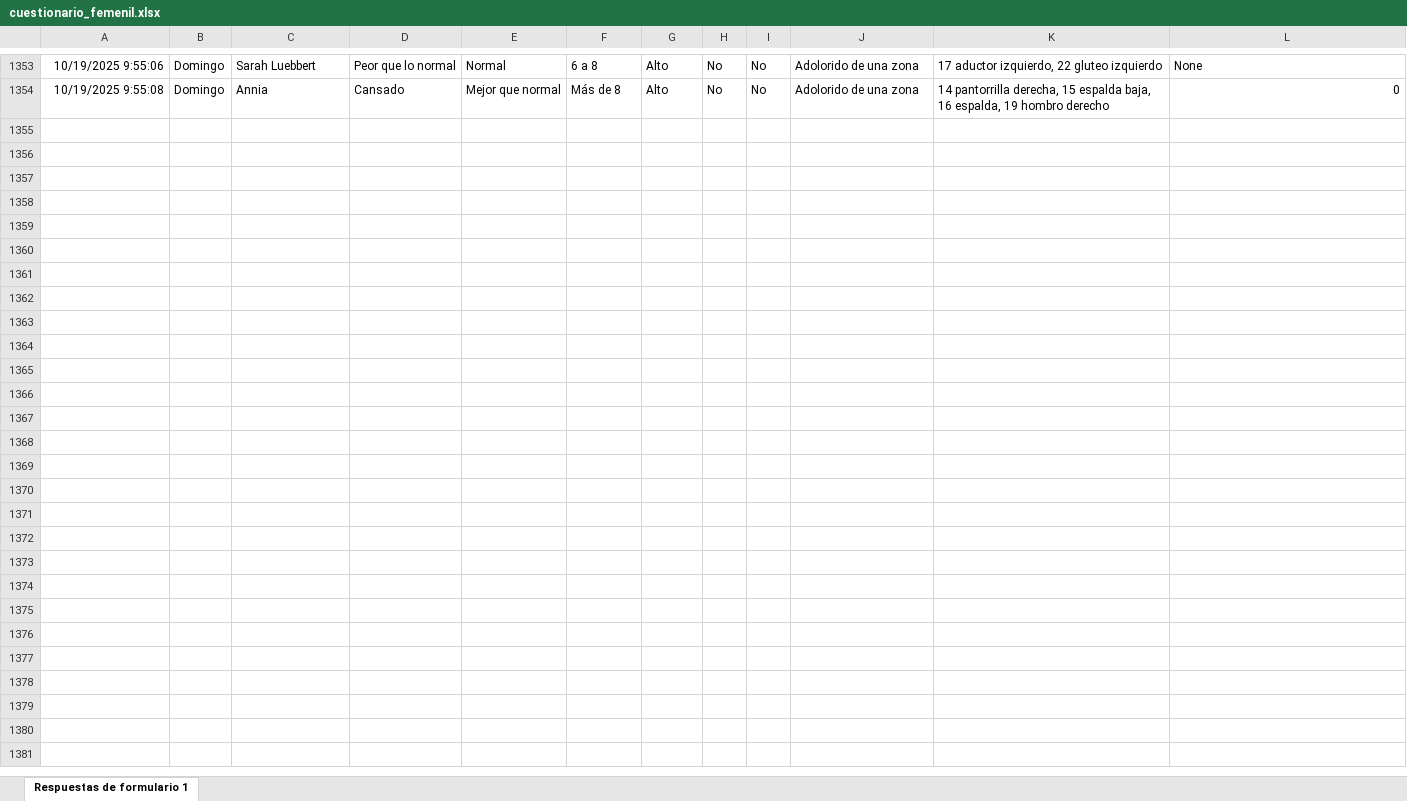
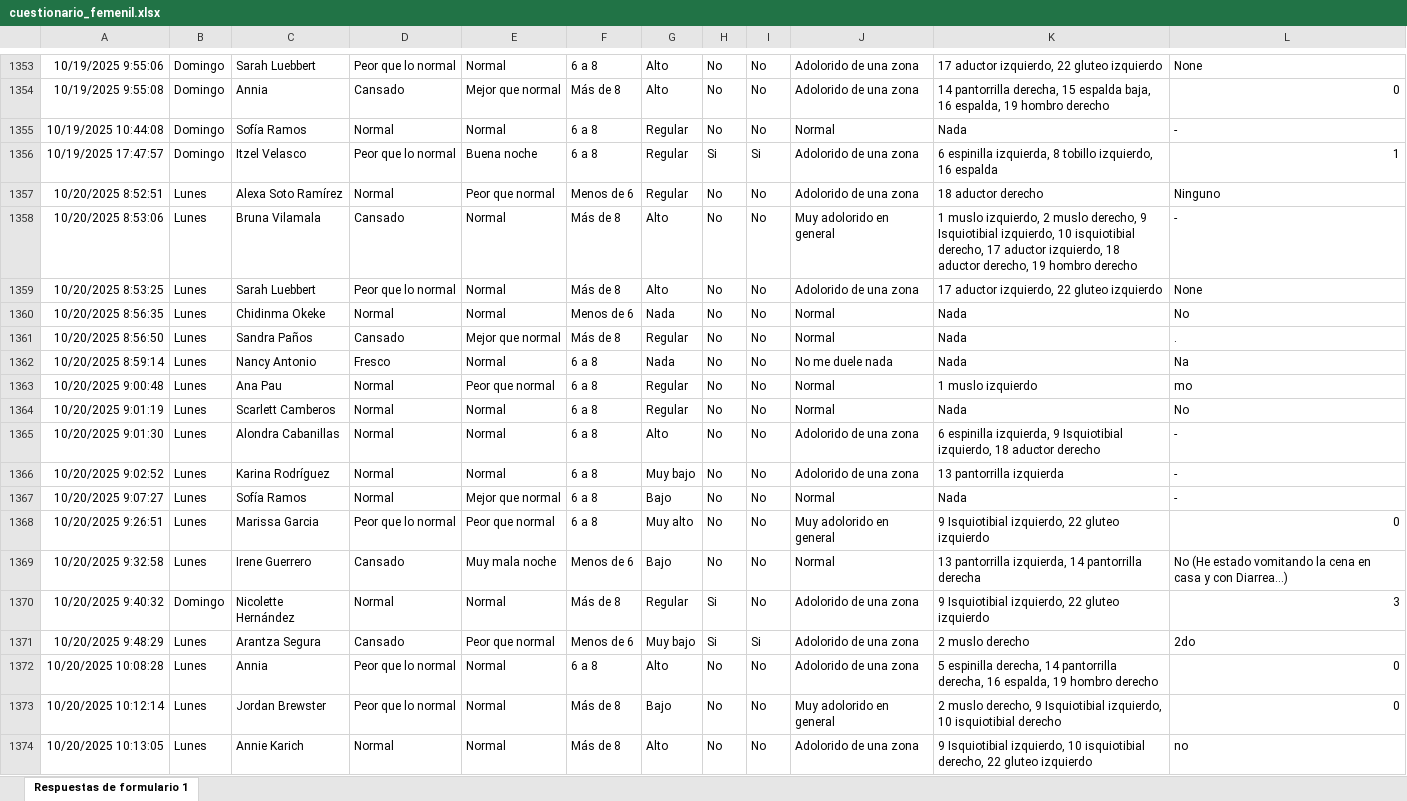
Before and after one commit to mr2293/dashboard_femenil, an Excel workbook: data/cuestionario_femenil.xlsx, sheet Respuestas de formulario 1, drawn as a sheet; only a part is shown, gaps mark what is left out; values as stored, in another font and other column widths than the file's, no borders; charts and pictures and conditional formats and table styles not drawn; the diff names each change by its address in the sheet, - before the commit and + after, or states it on an @@ line.

```diff
--- a/data/cuestionario_femenil.xlsx (sheet Respuestas de formulario 1)
+++ b/data/cuestionario_femenil.xlsx (sheet Respuestas de formulario 1)
+row 1355: 10/19/2025 10:44:08 | Domingo | Sofía Ramos | Normal | Normal | 6 a 8 | Regular | No | No | Normal | Nada | -
+row 1356: 10/19/2025 17:47:57 | Domingo | Itzel Velasco | Peor que lo normal | Buena noche | 6 a 8 | Regular | Si | Si | Adolorido de una zona | 6 espinilla izquierda, 8 tobillo izquierdo, 16 espalda | 1
+row 1357: 10/20/2025 8:52:51 | Lunes | Alexa Soto Ramírez | Normal | Peor que normal | Menos de 6 | Regular | No | No | Adolorido de una zona | 18 aductor derecho | Ninguno
+row 1358: 10/20/2025 8:53:06 | Lunes | Bruna Vilamala | Cansado | Normal | Más de 8 | Alto | No | No | Muy adolorido en general | 1 muslo izquierdo, 2 muslo derecho, 9 Isquiotibial izquierdo, 10 isquiotibial derecho, 17 aductor izquierdo, 18 aductor derecho, 19 hombro derecho | -
+row 1359: 10/20/2025 8:53:25 | Lunes | Sarah Luebbert | Peor que lo normal | Normal | Más de 8 | Alto | No | No | Adolorido de una zona | 17 aductor izquierdo, 22 gluteo izquierdo | None
+row 1360: 10/20/2025 8:56:35 | Lunes | Chidinma Okeke | Normal | Normal | Menos de 6 | Nada | No | No | Normal | Nada | No
+row 1361: 10/20/2025 8:56:50 | Lunes | Sandra Paños | Cansado | Mejor que normal | Más de 8 | Regular | No | No | Normal | Nada | .
+row 1362: 10/20/2025 8:59:14 | Lunes | Nancy Antonio | Fresco | Normal | 6 a 8 | Nada | No | No | No me duele nada | Nada | Na
+row 1363: 10/20/2025 9:00:48 | Lunes | Ana Pau | Normal | Peor que normal | 6 a 8 | Regular | No | No | Normal | 1 muslo izquierdo | mo
+row 1364: 10/20/2025 9:01:19 | Lunes | Scarlett Camberos | Normal | Normal | 6 a 8 | Regular | No | No | Normal | Nada | No
+row 1365: 10/20/2025 9:01:30 | Lunes | Alondra Cabanillas | Normal | Normal | 6 a 8 | Alto | No | No | Adolorido de una zona | 6 espinilla izquierda, 9 Isquiotibial izquierdo, 18 aductor derecho | -
+row 1366: 10/20/2025 9:02:52 | Lunes | Karina Rodríguez | Normal | Normal | 6 a 8 | Muy bajo | No | No | Adolorido de una zona | 13 pantorrilla izquierda | -
+row 1367: 10/20/2025 9:07:27 | Lunes | Sofía Ramos | Normal | Mejor que normal | 6 a 8 | Bajo | No | No | Normal | Nada | -
+row 1368: 10/20/2025 9:26:51 | Lunes | Marissa Garcia | Peor que lo normal | Peor que normal | 6 a 8 | Muy alto | No | No | Muy adolorido en general | 9 Isquiotibial izquierdo, 22 gluteo izquierdo | 0
+row 1369: 10/20/2025 9:32:58 | Lunes | Irene Guerrero | Cansado | Muy mala noche | Menos de 6 | Bajo | No | No | Normal | 13 pantorrilla izquierda, 14 pantorrilla derecha | No (He estado vomitando la cena en casa y con Diarrea…)
+row 1370: 10/20/2025 9:40:32 | Domingo | Nicolette Hernández | Normal | Normal | Más de 8 | Regular | Si | No | Adolorido de una zona | 9 Isquiotibial izquierdo, 22 gluteo izquierdo | 3
+row 1371: 10/20/2025 9:48:29 | Lunes | Arantza Segura | Cansado | Peor que normal | Menos de 6 | Muy bajo | Si | Si | Adolorido de una zona | 2 muslo derecho | 2do
+row 1372: 10/20/2025 10:08:28 | Lunes | Annia | Peor que lo normal | Normal | 6 a 8 | Alto | No | No | Adolorido de una zona | 5 espinilla derecha, 14 pantorrilla derecha, 16 espalda, 19 hombro derecho | 0
+row 1373: 10/20/2025 10:12:14 | Lunes | Jordan Brewster | Peor que lo normal | Normal | Más de 8 | Bajo | No | No | Muy adolorido en general | 2 muslo derecho, 9 Isquiotibial izquierdo, 10 isquiotibial derecho | 0
+row 1374: 10/20/2025 10:13:05 | Lunes | Annie Karich | Normal | Normal | Más de 8 | Alto | No | No | Adolorido de una zona | 9 Isquiotibial izquierdo, 10 isquiotibial derecho, 22 gluteo izquierdo | no
```
